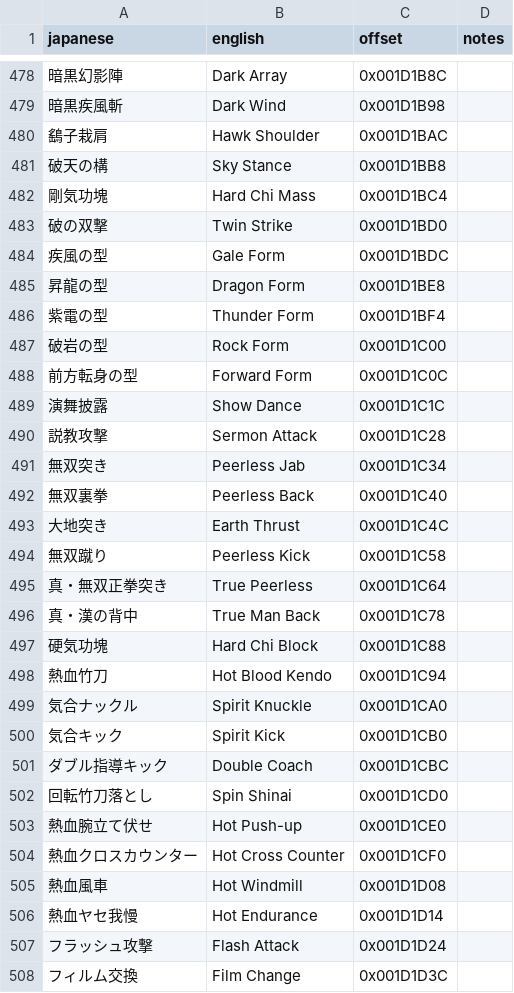
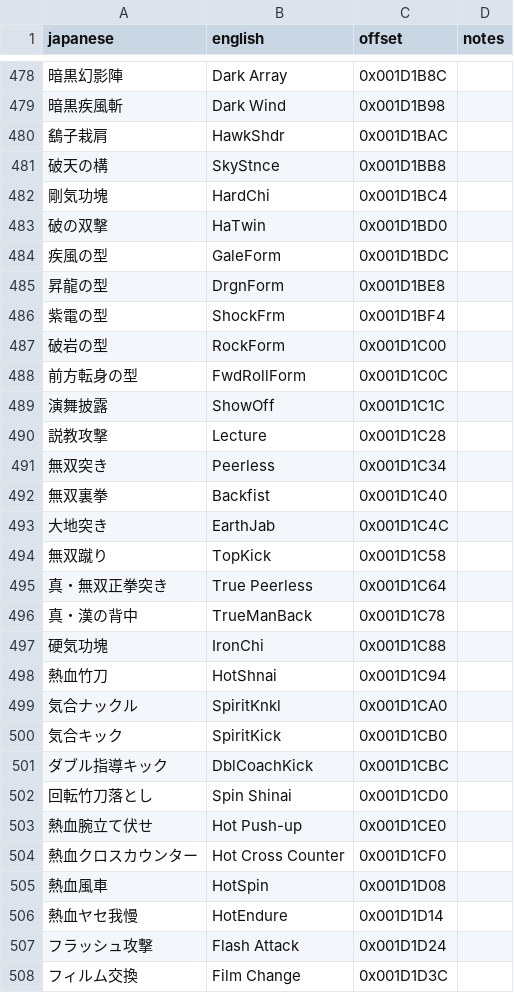
Before and after one commit to billymonks/nekketsu-nikki-eng, a CSV file: translations/1st_read_strings.csv, drawn as a sheet; only a part is shown, gaps mark what is left out; the diff covers the shown part only.

Commit message:
made translations consistent

```diff
--- a/translations/1st_read_strings.csv
+++ b/translations/1st_read_strings.csv
@@ -479,24 +479,24 @@
 "暗黒疾風斬","Dark Wind","0x001D1B98",""
-"鷂子栽肩","Hawk Shoulder","0x001D1BAC",""
-"破天の構","Sky Stance","0x001D1BB8",""
-"剛気功塊","Hard Chi Mass","0x001D1BC4",""
-"破の双撃","Twin Strike","0x001D1BD0",""
-"疾風の型","Gale Form","0x001D1BDC",""
-"昇龍の型","Dragon Form","0x001D1BE8",""
-"紫電の型","Thunder Form","0x001D1BF4",""
-"破岩の型","Rock Form","0x001D1C00",""
-"前方転身の型","Forward Form","0x001D1C0C",""
-"演舞披露","Show Dance","0x001D1C1C",""
-"説教攻撃","Sermon Attack","0x001D1C28",""
-"無双突き","Peerless Jab","0x001D1C34",""
-"無双裏拳","Peerless Back","0x001D1C40",""
-"大地突き","Earth Thrust","0x001D1C4C",""
-"無双蹴り","Peerless Kick","0x001D1C58",""
+"鷂子栽肩","HawkShdr","0x001D1BAC",""
+"破天の構","SkyStnce","0x001D1BB8",""
+"剛気功塊","HardChi","0x001D1BC4",""
+"破の双撃","HaTwin","0x001D1BD0",""
+"疾風の型","GaleForm","0x001D1BDC",""
+"昇龍の型","DrgnForm","0x001D1BE8",""
+"紫電の型","ShockFrm","0x001D1BF4",""
+"破岩の型","RockForm","0x001D1C00",""
+"前方転身の型","FwdRollForm","0x001D1C0C",""
+"演舞披露","ShowOff","0x001D1C1C",""
+"説教攻撃","Lecture","0x001D1C28",""
+"無双突き","Peerless","0x001D1C34",""
+"無双裏拳","Backfist","0x001D1C40",""
+"大地突き","EarthJab","0x001D1C4C",""
+"無双蹴り","TopKick","0x001D1C58",""
 "真・無双正拳突き","True Peerless","0x001D1C64",""
-"真・漢の背中","True Man Back","0x001D1C78",""
-"硬気功塊","Hard Chi Block","0x001D1C88",""
-"熱血竹刀","Hot Blood Kendo","0x001D1C94",""
-"気合ナックル","Spirit Knuckle","0x001D1CA0",""
-"気合キック","Spirit Kick","0x001D1CB0",""
-"ダブル指導キック","Double Coach","0x001D1CBC",""
+"真・漢の背中","TrueManBack","0x001D1C78",""
+"硬気功塊","IronChi","0x001D1C88",""
+"熱血竹刀","HotShnai","0x001D1C94",""
+"気合ナックル","SpiritKnkl","0x001D1CA0",""
+"気合キック","SpiritKick","0x001D1CB0",""
+"ダブル指導キック","DblCoachKick","0x001D1CBC",""
 "回転竹刀落とし","Spin Shinai","0x001D1CD0",""
@@ -504,4 +504,4 @@
 "熱血クロスカウンター","Hot Cross Counter","0x001D1CF0",""
-"熱血風車","Hot Windmill","0x001D1D08",""
-"熱血ヤセ我慢","Hot Endurance","0x001D1D14",""
+"熱血風車","HotSpin","0x001D1D08",""
+"熱血ヤセ我慢","HotEndure","0x001D1D14",""
 "フラッシュ攻撃","Flash Attack","0x001D1D24",""
```
Also changed, not shown: 33 edited cells elsewhere in this file, translations/1st_read_moves.csv.
